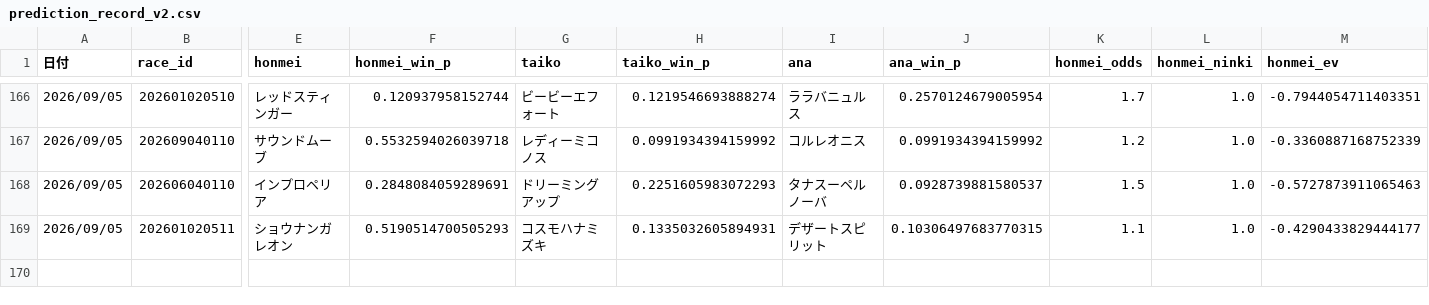
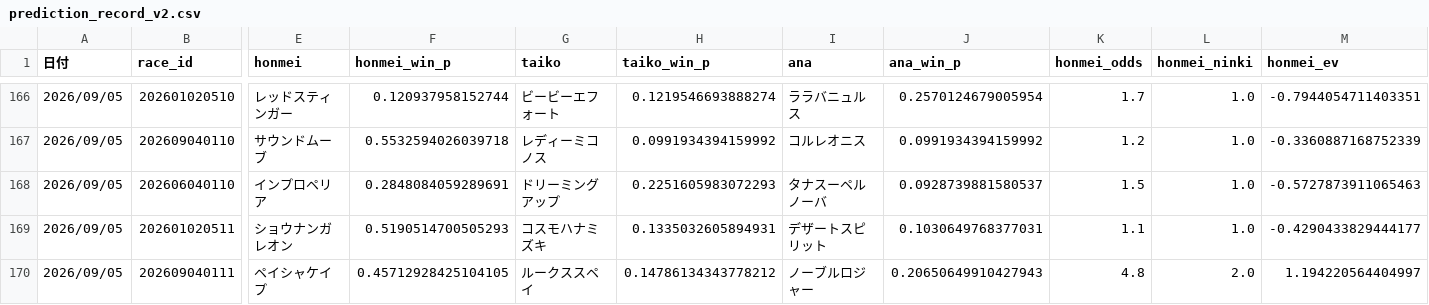
Before and after one commit to fu-ga306/keiba-ai, a CSV file: prediction_record_v2.csv, drawn as a sheet; only a part is shown, gaps mark what is left out; rows hold the shown columns only; the diff names each change by its address in the sheet, - before the commit and + after, or states it on an @@ line.

```diff
--- a/prediction_record_v2.csv
+++ b/prediction_record_v2.csv
-J169 (ana_win_p): 0.10306497683770315
+J169 (ana_win_p): 0.1030649768377031
+row 170: 2026/09/05 | 202609040111 | ペイシャケイプ | 0.45712928425104105 | ルークススペイ | 0.14786134343778212 | ノーブルロジャー | 0.20650649910427943 | 4.8 | 2.0 | 1.194220564404997
```
Also changed, not shown: today_predictions.csv, 1 other file.
